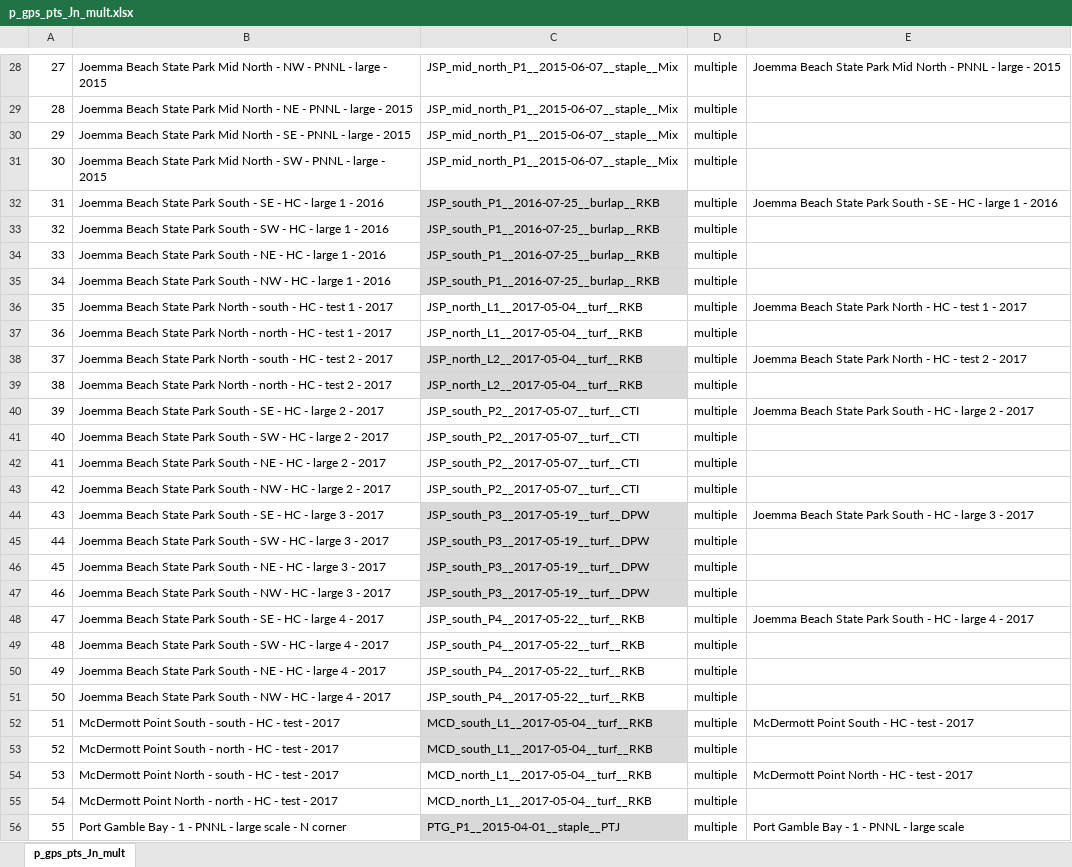
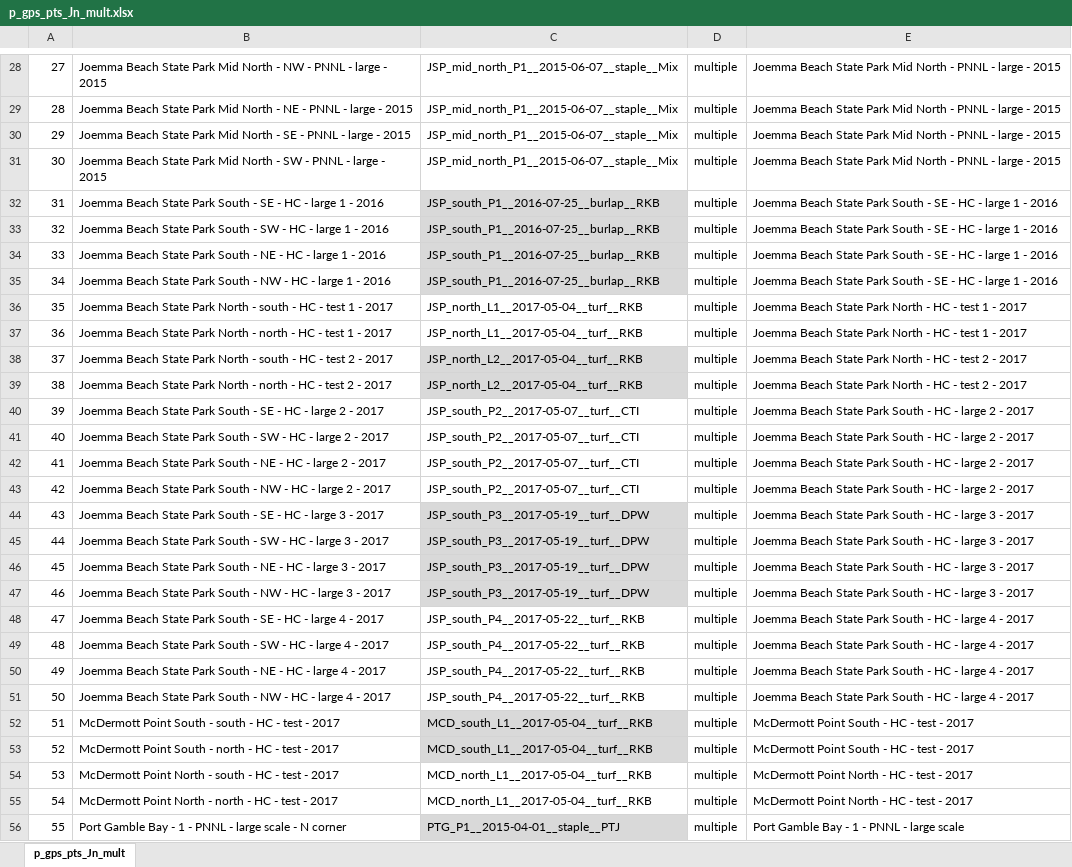
Before and after one commit to WA-Nearshore/seagrass-restoration-processing, an Excel workbook: output_tables/p_gps_pts_Jn_mult.xlsx, sheet p_gps_pts_Jn_mult, drawn as a sheet; only a part is shown, gaps mark what is left out; values as stored, in another font and other column widths than the file's, no borders; the diff covers the shown part only; the diff names each change by its address in the sheet, - before the commit and + after, or states it on an @@ line.

```diff
--- a/output_tables/p_gps_pts_Jn_mult.xlsx (sheet p_gps_pts_Jn_mult)
+++ b/output_tables/p_gps_pts_Jn_mult.xlsx (sheet p_gps_pts_Jn_mult)
-E29:E31: (empty)
+E29:E31: Joemma Beach State Park Mid North - PNNL - large - 2015
-E33:E35: (empty)
+E33:E35: Joemma Beach State Park South - SE - HC - large 1 - 2016
-E37: (empty)
+E37: Joemma Beach State Park North - HC - test 1 - 2017
-E39: (empty)
+E39: Joemma Beach State Park North - HC - test 2 - 2017
-E41:E43: (empty)
+E41:E43: Joemma Beach State Park South - HC - large 2 - 2017
-E45:E47: (empty)
+E45:E47: Joemma Beach State Park South - HC - large 3 - 2017
-E49:E51: (empty)
+E49:E51: Joemma Beach State Park South - HC - large 4 - 2017
-E53: (empty)
+E53: McDermott Point South - HC - test - 2017
-E55: (empty)
+E55: McDermott Point North - HC - test - 2017
```
Also changed, not shown: 32 edited cells elsewhere in this sheet, 2 other files.
